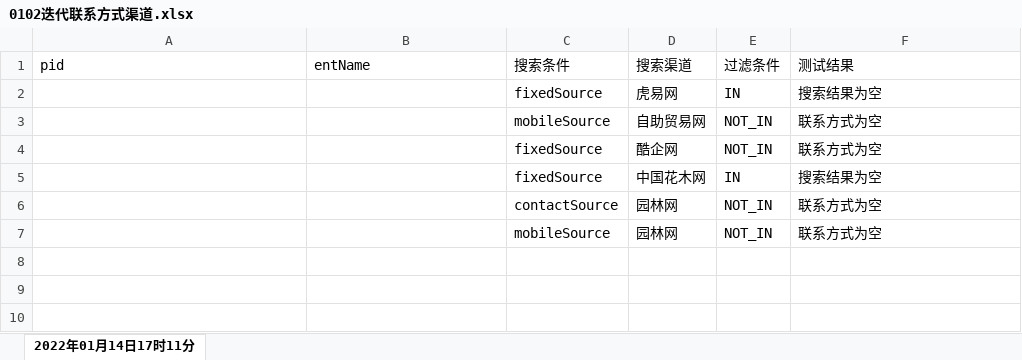
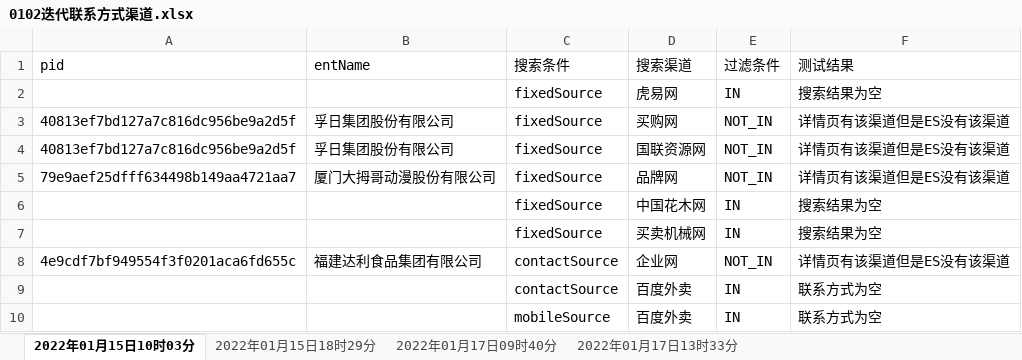
Before and after one commit to Mengyanhong/beifen, an Excel workbook: API_project/report/Excel/0102迭代联系方式渠道.xlsx, sheet 2022年01月15日10时03分, drawn as a sheet; values as stored, in another font and other column widths than the file's, no borders; removed rows and columns are numbered as before the commit, all else as after; the diff names each change by its address in the sheet, - before the commit and + after, or states it on an @@ line.

```diff
--- a/API_project/report/Excel/0102迭代联系方式渠道.xlsx (sheet 2022年01月15日10时03分)
+++ b/API_project/report/Excel/0102迭代联系方式渠道.xlsx (sheet 2022年01月15日10时03分)
-sheet tab: 2022年01月14日17时11分
+sheet tab: 2022年01月15日10时03分
+sheet tab: 2022年01月15日18时29分
+sheet tab: 2022年01月17日09时40分
+sheet tab: 2022年01月17日13时33分
-row 3:  |  | mobileSource | 自助贸易网 | NOT_IN | 联系方式为空
-row 4:  |  | fixedSource | 酷企网 | NOT_IN | 联系方式为空
+row 3: 40813ef7bd127a7c816dc956be9a2d5f | 孚日集团股份有限公司 | fixedSource | 买购网 | NOT_IN | 详情页有该渠道但是ES没有该渠道
+row 4: 40813ef7bd127a7c816dc956be9a2d5f | 孚日集团股份有限公司 | fixedSource | 国联资源网 | NOT_IN | 详情页有该渠道但是ES没有该渠道
+row 5: 79e9aef25dfff634498b149aa4721aa7 | 厦门大拇哥动漫股份有限公司 | fixedSource | 品牌网 | NOT_IN | 详情页有该渠道但是ES没有该渠道
+row 7:  |  | fixedSource | 买卖机械网 | IN | 搜索结果为空
+row 8: 4e9cdf7bf949554f3f0201aca6fd655c | 福建达利食品集团有限公司 | contactSource | 企业网 | NOT_IN | 详情页有该渠道但是ES没有该渠道
-D9:D10 (搜索渠道): 园林网
+D9:D10 (搜索渠道): 百度外卖
-E9:E10 (过滤条件): NOT_IN
+E9:E10 (过滤条件): IN
```
Also changed, not shown: API_project/data/Excel/search_keyword.xlsx, API_project/report/Excel/联系方式ES对比.xlsx, 10 other files.
